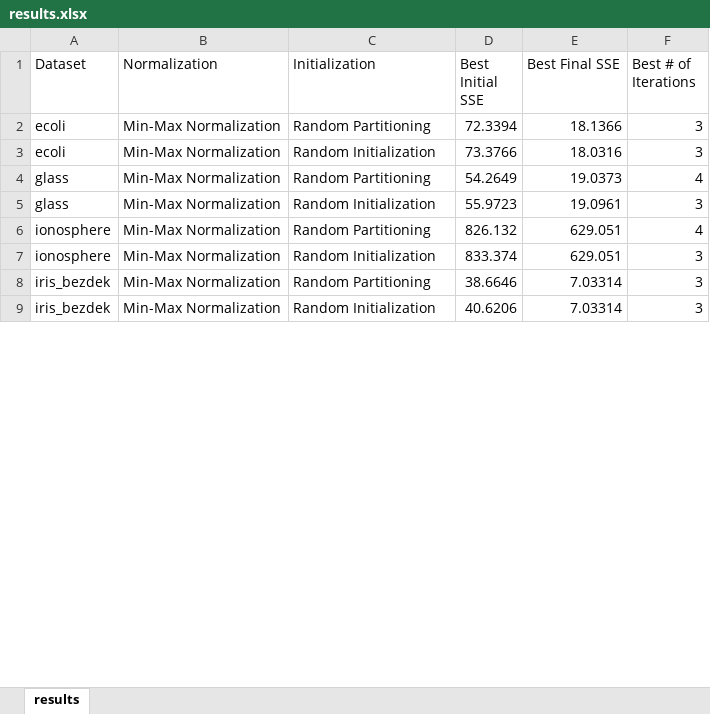
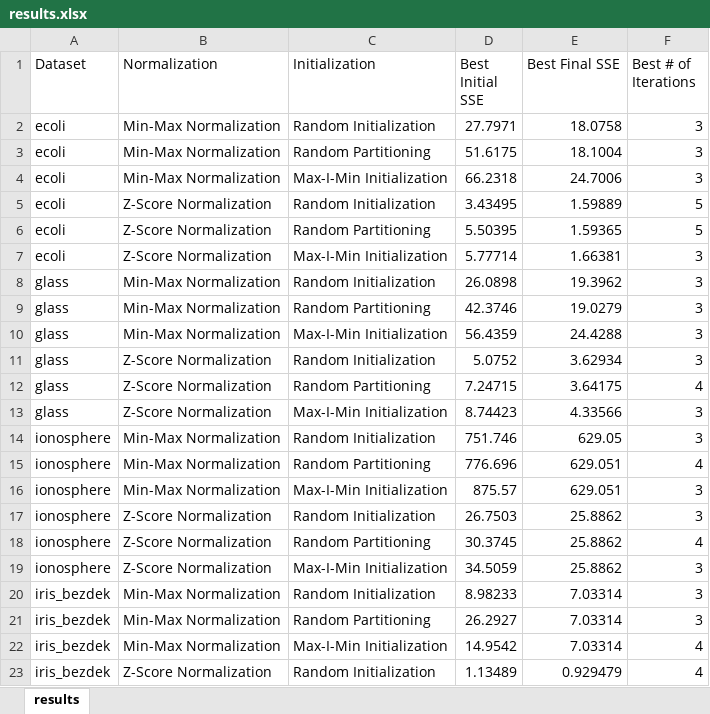
Before and after one commit to JacksonRudnick/Data_Clustering, an Excel workbook: results.xlsx, sheet results, drawn as a sheet; only a part is shown; values as stored, in another font and other column widths than the file's, no borders; addresses are those after the commit; the diff covers the shown part only; the diff names each change by its address in the sheet, - before the commit and + after, or states it on an @@ line.

```diff
--- a/results.xlsx (sheet results)
+++ b/results.xlsx (sheet results)
+row 2: ecoli | Min-Max Normalization | Random Initialization | 27.7971 | 18.0758 | 3
-D3 (Best Initial SSE): 72.3394
+D3 (Best Initial SSE): 51.6175
-E3 (Best Final SSE): 18.1366
+E3 (Best Final SSE): 18.1004
-C4 (Initialization): Random Initialization
+C4 (Initialization): Max-I-Min Initialization
-D4 (Best Initial SSE): 73.3766
+D4 (Best Initial SSE): 66.2318
-E4 (Best Final SSE): 18.0316
+E4 (Best Final SSE): 24.7006
+row 5: ecoli | Z-Score Normalization | Random Initialization | 3.43495 | 1.59889 | 5
+row 6: ecoli | Z-Score Normalization | Random Partitioning | 5.50395 | 1.59365 | 5
+row 7: ecoli | Z-Score Normalization | Max-I-Min Initialization | 5.77714 | 1.66381 | 3
+row 8: glass | Min-Max Normalization | Random Initialization | 26.0898 | 19.3962 | 3
-D9 (Best Initial SSE): 54.2649
+D9 (Best Initial SSE): 42.3746
-E9 (Best Final SSE): 19.0373
+E9 (Best Final SSE): 19.0279
-F9 (Best # of Iterations): 4
+F9 (Best # of Iterations): 3
-C10 (Initialization): Random Initialization
+C10 (Initialization): Max-I-Min Initialization
-D10 (Best Initial SSE): 55.9723
+D10 (Best Initial SSE): 56.4359
-E10 (Best Final SSE): 19.0961
+E10 (Best Final SSE): 24.4288
+row 11: glass | Z-Score Normalization | Random Initialization | 5.0752 | 3.62934 | 3
+row 12: glass | Z-Score Normalization | Random Partitioning | 7.24715 | 3.64175 | 4
+row 13: glass | Z-Score Normalization | Max-I-Min Initialization | 8.74423 | 4.33566 | 3
+row 14: ionosphere | Min-Max Normalization | Random Initialization | 751.746 | 629.05 | 3
-D15 (Best Initial SSE): 826.132
+D15 (Best Initial SSE): 776.696
-C16 (Initialization): Random Initialization
+C16 (Initialization): Max-I-Min Initialization
-D16 (Best Initial SSE): 833.374
+D16 (Best Initial SSE): 875.57
+row 17: ionosphere | Z-Score Normalization | Random Initialization | 26.7503 | 25.8862 | 3
+row 18: ionosphere | Z-Score Normalization | Random Partitioning | 30.3745 | 25.8862 | 4
+row 19: ionosphere | Z-Score Normalization | Max-I-Min Initialization | 34.5059 | 25.8862 | 3
-C20 (Initialization): Random Partitioning
+C20 (Initialization): Random Initialization
-D20 (Best Initial SSE): 38.6646
+D20 (Best Initial SSE): 8.98233
-C21 (Initialization): Random Initialization
+C21 (Initialization): Random Partitioning
-D21 (Best Initial SSE): 40.6206
+D21 (Best Initial SSE): 26.2927
+row 22: iris_bezdek | Min-Max Normalization | Max-I-Min Initialization | 14.9542 | 7.03314 | 4
+row 23: iris_bezdek | Z-Score Normalization | Random Initialization | 1.13489 | 0.929479 | 4
```
Also changed, not shown: 26 added rows and 32 edited cells elsewhere in this sheet, 9 other files.
